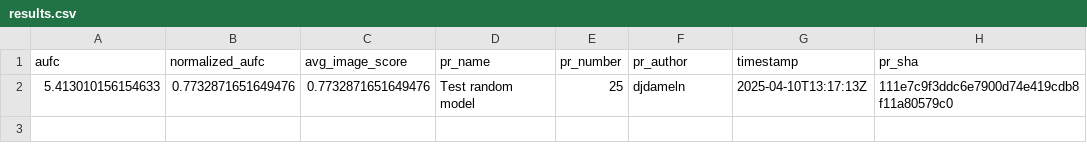
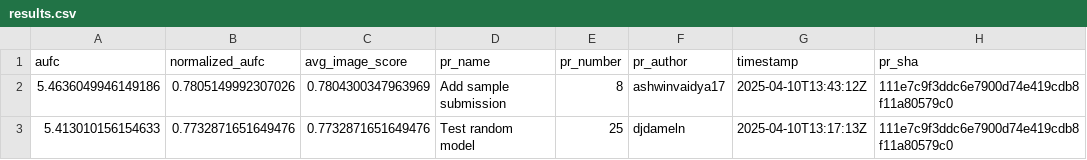
Before and after one commit to cvpr-vand/challenge, a CSV file: results.csv, drawn as a sheet.

```diff
--- a/results.csv
+++ b/results.csv
@@ -1,2 +1,3 @@
 aufc,normalized_aufc,avg_image_score,pr_name,pr_number,pr_author,timestamp,pr_sha
+5.4636049946149186,0.7805149992307026,0.7804300347963969,Add sample submission,8,ashwinvaidya17,2025-04-10T13:43:12Z,111e7c9f3ddc6e7900d74e419cdb8f11a80579c0
 5.413010156154633,0.7732871651649476,0.7732871651649476,Test random model,25,djdameln,2025-04-10T13:17:13Z,111e7c9f3ddc6e7900d74e419cdb8f11a80579c0
```
